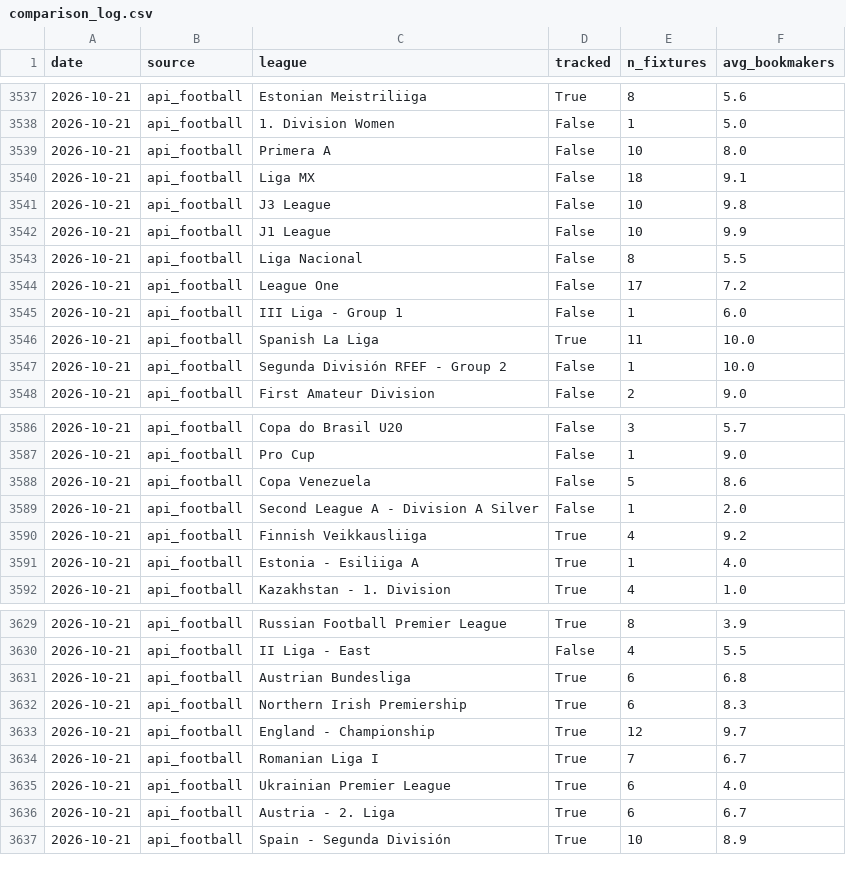
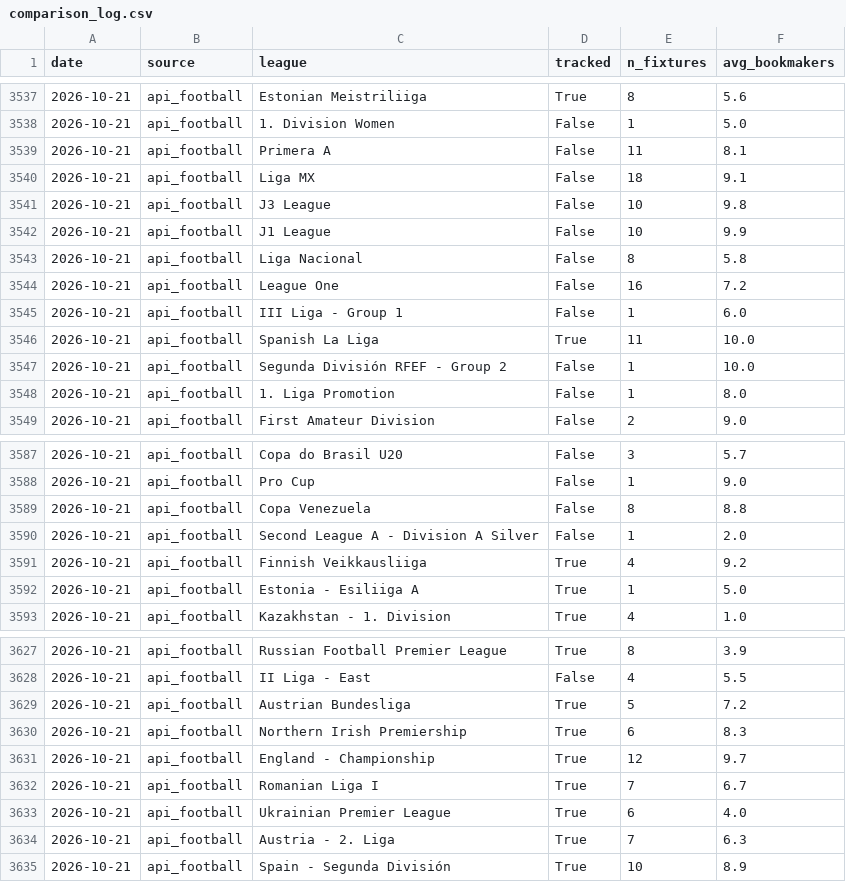
Before and after one commit to SmudgeYorkshire/footrankings, a CSV file: odds_coverage/comparison_log.csv, drawn as a sheet; only a part is shown, gaps mark what is left out; the diff covers the shown part only.

```diff
--- a/odds_coverage/comparison_log.csv
+++ b/odds_coverage/comparison_log.csv
@@ -3538,3 +3538,3 @@ date,source,league,tracked,n_fixtures,avg_bookmakers
 2026-10-21,api_football,1. Division Women,False,1,5.0
-2026-10-21,api_football,Primera A,False,10,8.0
+2026-10-21,api_football,Primera A,False,11,8.1
 2026-10-21,api_football,Liga MX,False,18,9.1
@@ -3542,4 +3542,4 @@ date,source,league,tracked,n_fixtures,avg_bookmakers
 2026-10-21,api_football,J1 League,False,10,9.9
-2026-10-21,api_football,Liga Nacional,False,8,5.5
-2026-10-21,api_football,League One,False,17,7.2
+2026-10-21,api_football,Liga Nacional,False,8,5.8
+2026-10-21,api_football,League One,False,16,7.2
 2026-10-21,api_football,III Liga - Group 1,False,1,6.0
@@ -3547,2 +3547,3 @@ date,source,league,tracked,n_fixtures,avg_bookmakers
 2026-10-21,api_football,Segunda División RFEF - Group 2,False,1,10.0
+2026-10-21,api_football,1. Liga Promotion,False,1,8.0
 2026-10-21,api_football,First Amateur Division,False,2,9.0
@@ -3587,6 +3588,6 @@ date,source,league,tracked,n_fixtures,avg_bookmakers
 2026-10-21,api_football,Pro Cup,False,1,9.0
-2026-10-21,api_football,Copa Venezuela,False,5,8.6
+2026-10-21,api_football,Copa Venezuela,False,8,8.8
 2026-10-21,api_football,Second League A - Division A Silver,False,1,2.0
 2026-10-21,api_football,Finnish Veikkausliiga,True,4,9.2
-2026-10-21,api_football,Estonia - Esiliiga A,True,1,4.0
+2026-10-21,api_football,Estonia - Esiliiga A,True,1,5.0
 2026-10-21,api_football,Kazakhstan - 1. Division,True,4,1.0
@@ -3630,3 +3628,3 @@ date,source,league,tracked,n_fixtures,avg_bookmakers
 2026-10-21,api_football,II Liga - East,False,4,5.5
-2026-10-21,api_football,Austrian Bundesliga,True,6,6.8
+2026-10-21,api_football,Austrian Bundesliga,True,5,7.2
 2026-10-21,api_football,Northern Irish Premiership,True,6,8.3
@@ -3635,3 +3633,3 @@ date,source,league,tracked,n_fixtures,avg_bookmakers
 2026-10-21,api_football,Ukrainian Premier League,True,6,4.0
-2026-10-21,api_football,Austria - 2. Liga,True,6,6.7
+2026-10-21,api_football,Austria - 2. Liga,True,7,6.3
 2026-10-21,api_football,Spain - Segunda División,True,10,8.9
```
Also changed, not shown: 2 added rows, 4 removed rows and 21 edited cells elsewhere in this file, ratings/club_rating_adjustments.csv, 2 other files.
